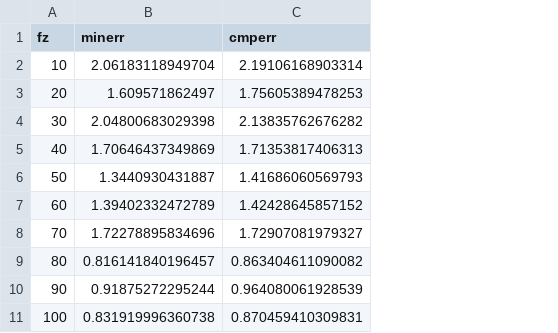
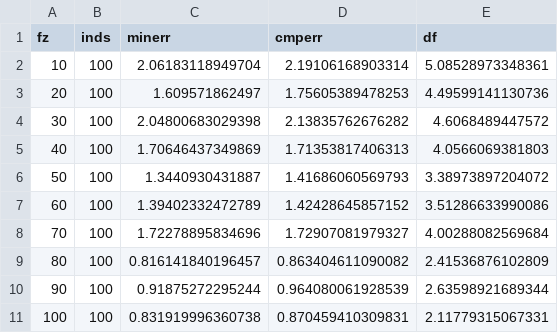
Before and after one commit to eranschweitzer/distflow, a CSV file: alpha_tuning/alpha_tuning_per_size_comparison.csv, drawn as a sheet; only a part is shown; the diff names each change by its address in the sheet, - before the commit and + after, or states it on an @@ line.

Commit message:
imporoved alpha results script

```diff
--- a/alpha_tuning/alpha_tuning_per_size_comparison.csv
+++ b/alpha_tuning/alpha_tuning_per_size_comparison.csv
+column B (inds), rows 2-11: all 100
+column E (df), rows 2-11: 5.08528973348361 | 4.49599141130736 | 4.6068489447572 | 4.0566069381803 | 3.38973897204072 | 3.51286633990086 | 4.00288082569684 | 2.41536876102809 | 2.63598921689344 | 2.11779315067331
```
Also changed, not shown: alpha_tuning/alpha_tuning_total_error_analysis.csv, 1 other file.
